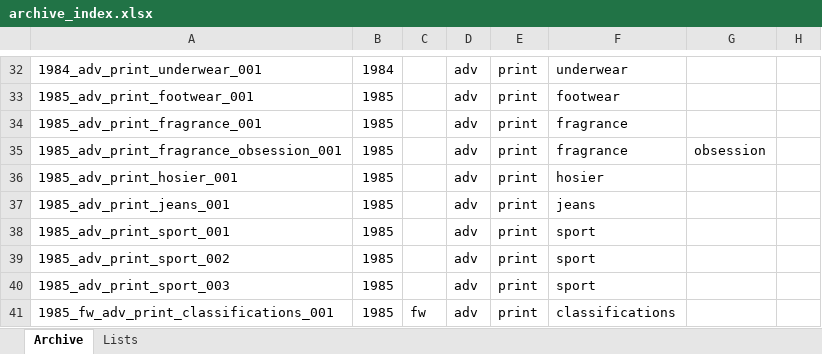
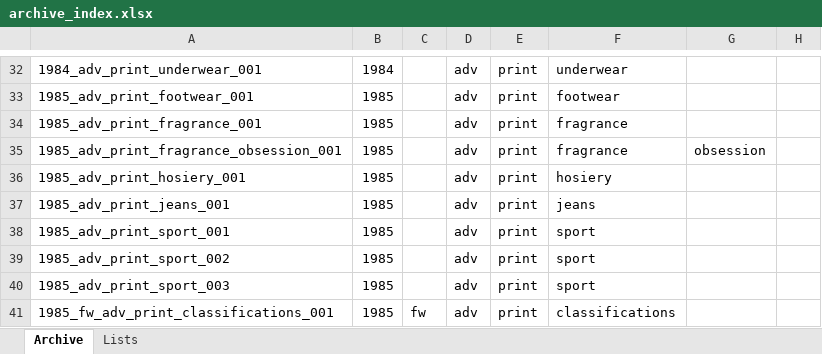
Before and after one commit to 12630at/calvinklein-archive, an Excel workbook: archive_index.xlsx, sheet Archive, drawn as a sheet; only a part is shown, gaps mark what is left out; values as stored, in another font and other column widths than the file's, no borders; the diff names each change by its address in the sheet, - before the commit and + after, or states it on an @@ line.

```diff
--- a/archive_index.xlsx (sheet Archive)
+++ b/archive_index.xlsx (sheet Archive)
-A36: 1985_adv_print_hosier_001
+A36: 1985_adv_print_hosiery_001
-F36: hosier
+F36: hosiery
```
Also changed, not shown: 2 other files.
